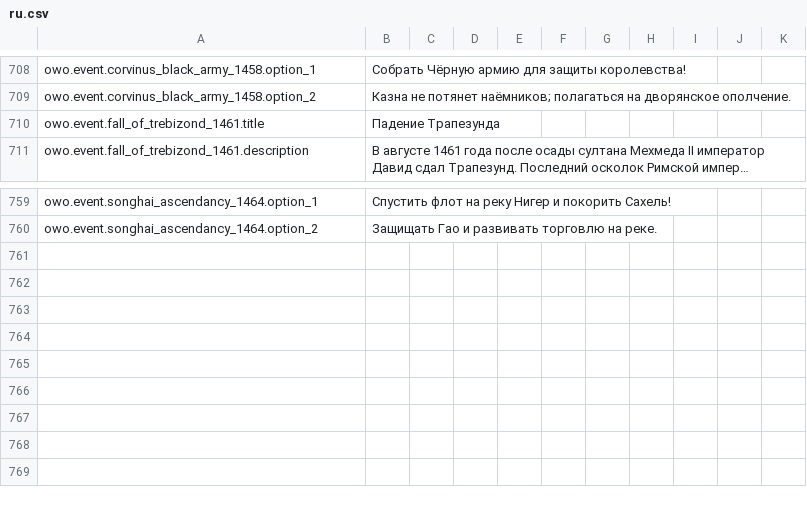
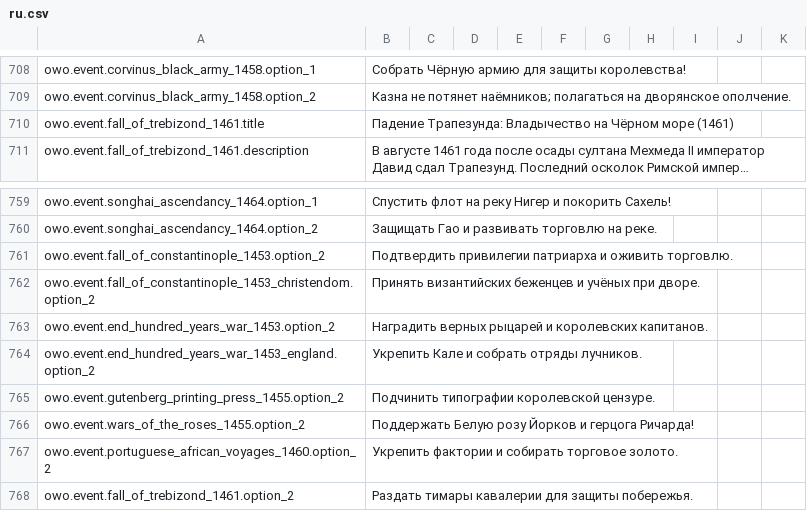
Before and after one commit to Dorlion-Interactive/Global-Protocol-Old-World-Order-Mod, a CSV file: Content/localization/ru.csv, drawn as a sheet; only a part is shown, gaps mark what is left out; long unchanged cells end in …; the diff covers the shown part only; the diff names each change by its address in the sheet, - before the commit and + after, or states it on an @@ line.

Commit message:
feat(events): add multiple strategic choices to all events and distinguish perspective titles in 13 locales

```diff
--- a/Content/localization/ru.csv
+++ b/Content/localization/ru.csv
-B710: Падение Трапезунда
+B710: Падение Трапезунда: Владычество на Чёрном море (1461)
+row 761: owo.event.fall_of_constantinople_1453.option_2 | Подтвердить привилегии патриарха и оживить торговлю.
+row 762: owo.event.fall_of_constantinople_1453_christendom.option_2 | Принять византийских беженцев и учёных при дворе.
+row 763: owo.event.end_hundred_years_war_1453.option_2 | Наградить верных рыцарей и королевских капитанов.
+row 764: owo.event.end_hundred_years_war_1453_england.option_2 | Укрепить Кале и собрать отряды лучников.
+row 765: owo.event.gutenberg_printing_press_1455.option_2 | Подчинить типографии королевской цензуре.
+row 766: owo.event.wars_of_the_roses_1455.option_2 | Поддержать Белую розу Йорков и герцога Ричарда!
+row 767: owo.event.portuguese_african_voyages_1460.option_2 | Укрепить фактории и собирать торговое золото.
+row 768: owo.event.fall_of_trebizond_1461.option_2 | Раздать тимары кавалерии для защиты побережья.
```
Also changed, not shown: 13 edited cells elsewhere in this file, Content/localization/cz.csv, Content/localization/en.csv, 12 other files.
